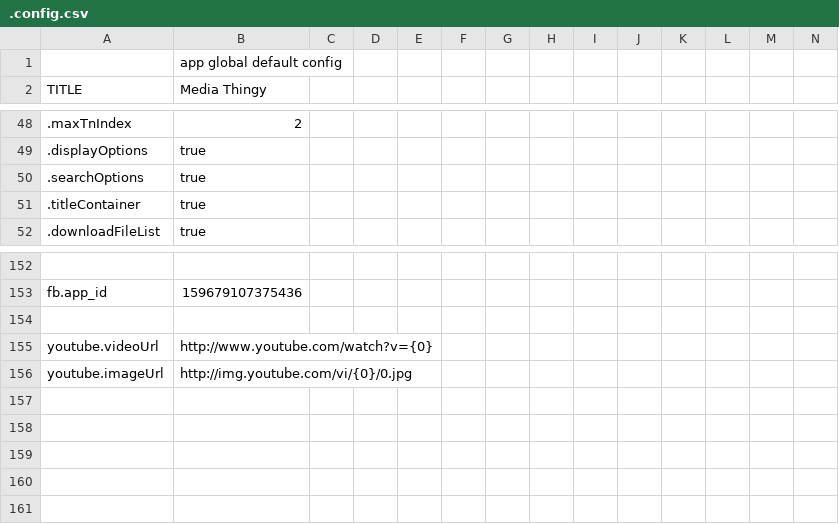
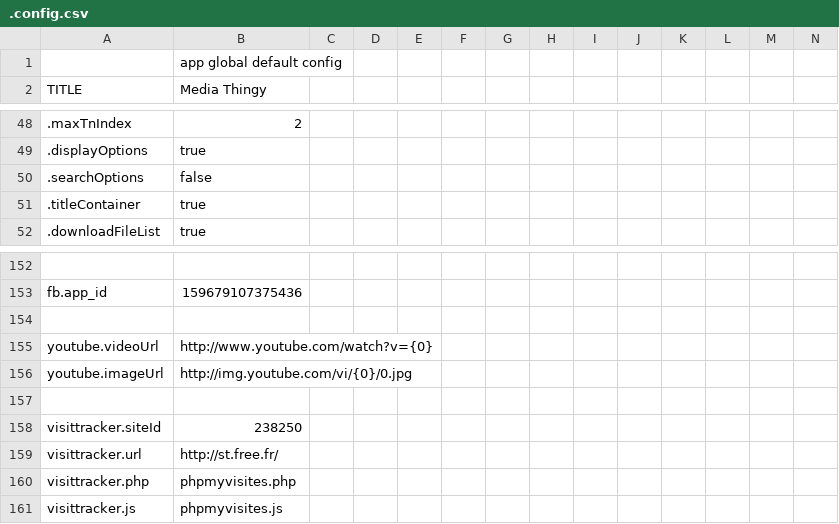
Before and after one commit to araynaud/.mt, a CSV file: config/.config.csv, drawn as a sheet; only a part is shown, gaps mark what is left out; rows hold the shown columns only; the diff names each change by its address in the sheet, - before the commit and + after, or states it on an @@ line.

Commit message:
phpmyvisites local script + auto play audio

```diff
--- a/config/.config.csv
+++ b/config/.config.csv
-B50 (Media Thingy): true
+B50 (Media Thingy): false
+row 157: (empty)
+row 158: visittracker.siteId | 238250
+row 159: visittracker.url | http://st.free.fr/
+row 160: visittracker.php | phpmyvisites.php
+row 161: visittracker.js | phpmyvisites.js
```
Also changed, not shown: 6 other files.
